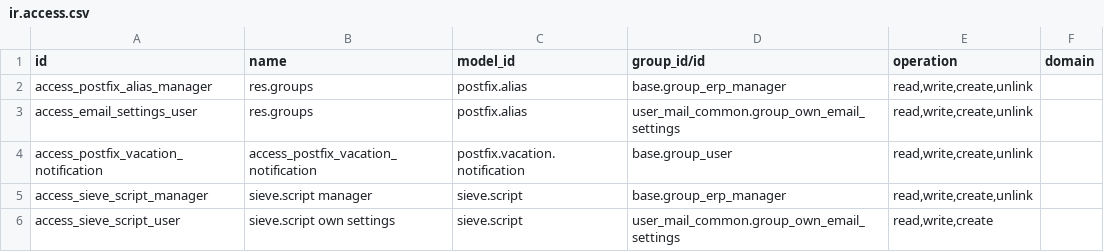
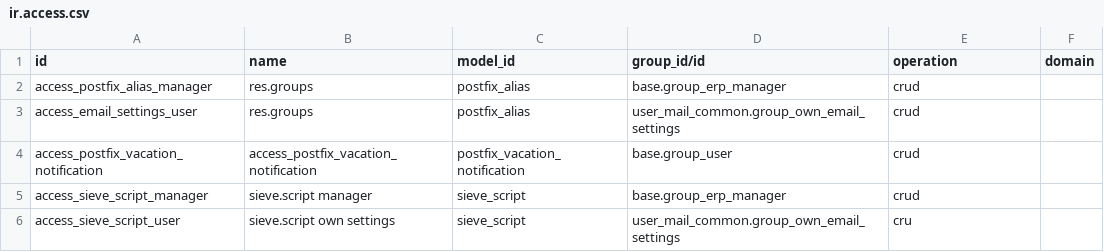
Before and after one commit to vertelab/odoo-user-mail, a CSV file: user_mail_common/security/ir.access.csv, drawn as a sheet.

Commit message:
fix(pfiles): ir.access.csv from 18.0

```diff
--- a/user_mail_common/security/ir.access.csv
+++ b/user_mail_common/security/ir.access.csv
@@ -1,6 +1,6 @@
 id,name,model_id,group_id/id,operation,domain
-access_postfix_alias_manager,res.groups,postfix.alias,base.group_erp_manager,"read,write,create,unlink",
-access_email_settings_user,res.groups,postfix.alias,user_mail_common.group_own_email_settings,"read,write,create,unlink",
-access_postfix_vacation_notification,access_postfix_vacation_notification,postfix.vacation.notification,base.group_user,"read,write,create,unlink",
-access_sieve_script_manager,sieve.script manager,sieve.script,base.group_erp_manager,"read,write,create,unlink",
-access_sieve_script_user,sieve.script own settings,sieve.script,user_mail_common.group_own_email_settings,"read,write,create",
+access_postfix_alias_manager,res.groups,postfix_alias,base.group_erp_manager,crud,
+access_email_settings_user,res.groups,postfix_alias,user_mail_common.group_own_email_settings,crud,
+access_postfix_vacation_notification,access_postfix_vacation_notification,postfix_vacation_notification,base.group_user,crud,
+access_sieve_script_manager,sieve.script manager,sieve_script,base.group_erp_manager,crud,
+access_sieve_script_user,sieve.script own settings,sieve_script,user_mail_common.group_own_email_settings,cru,
```
Also changed, not shown: user_mail_ai/security/ir.access.csv, user_mail_imap/security/ir.access.csv, 15 other files.
